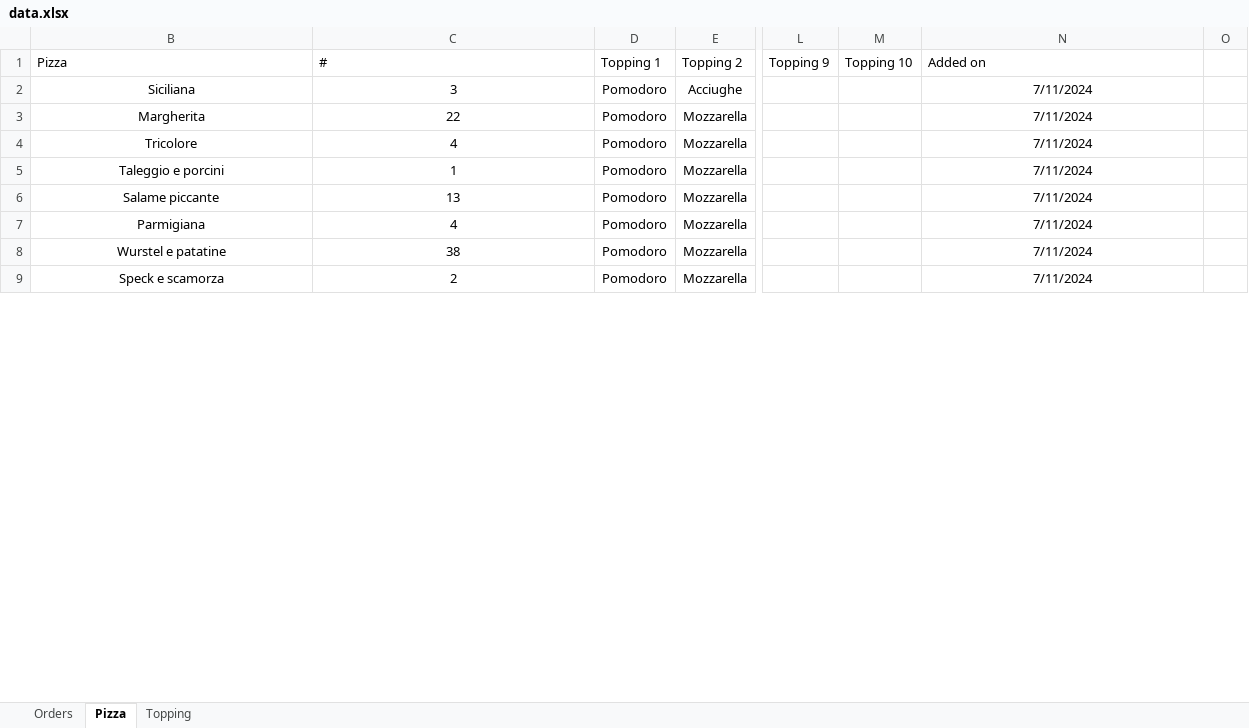
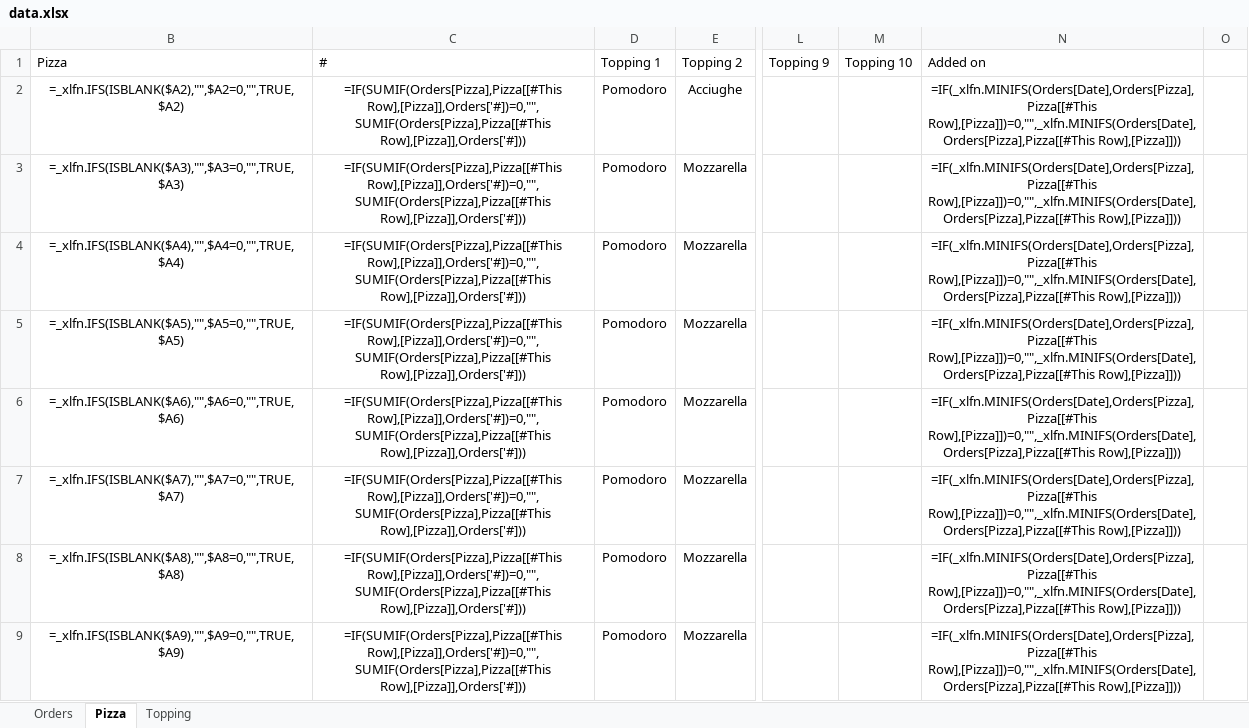
Before and after one commit to Luca-Pozzi/pizza_chart, an Excel workbook: data/data.xlsx, sheet Pizza, drawn as a sheet; only a part is shown, gaps mark what is left out; values as stored, in another font and other column widths than the file's, no borders; formulas without a stored value are shown as written; table styles not drawn; the diff covers the shown part only; the diff names each change by its address in the sheet, - before the commit and + after, or states it on an @@ line.

```diff
--- a/data/data.xlsx (sheet Pizza)
+++ b/data/data.xlsx (sheet Pizza)
-B2: Siciliana
+B2: =_xlfn.IFS(ISBLANK($A2),"",$A2=0,"",TRUE,$A2)
-C2: 3
+C2: =IF(SUMIF(Orders[Pizza],Pizza[[#This Row],[Pizza]],Orders['#])=0,"",SUMIF(Orders[Pizza],Pizza[[#This Row],[Pizza]],Orders['#]))
-N2:N9: 7/11/2024
+N2:N9: =IF(_xlfn.MINIFS(Orders[Date],Orders[Pizza],Pizza[[#This Row],[Pizza]])=0,"",_xlfn.MINIFS(Orders[Date],Orders[Pizza],Pizza[[#This Row],[Pizza]]))
-B3: Margherita
+B3: =_xlfn.IFS(ISBLANK($A3),"",$A3=0,"",TRUE,$A3)
-C3: 22
+C3: =IF(SUMIF(Orders[Pizza],Pizza[[#This Row],[Pizza]],Orders['#])=0,"",SUMIF(Orders[Pizza],Pizza[[#This Row],[Pizza]],Orders['#]))
-B4: Tricolore
+B4: =_xlfn.IFS(ISBLANK($A4),"",$A4=0,"",TRUE,$A4)
-C4: 4
+C4: =IF(SUMIF(Orders[Pizza],Pizza[[#This Row],[Pizza]],Orders['#])=0,"",SUMIF(Orders[Pizza],Pizza[[#This Row],[Pizza]],Orders['#]))
-B5: Taleggio e porcini
+B5: =_xlfn.IFS(ISBLANK($A5),"",$A5=0,"",TRUE,$A5)
-C5: 1
+C5: =IF(SUMIF(Orders[Pizza],Pizza[[#This Row],[Pizza]],Orders['#])=0,"",SUMIF(Orders[Pizza],Pizza[[#This Row],[Pizza]],Orders['#]))
-B6: Salame piccante
+B6: =_xlfn.IFS(ISBLANK($A6),"",$A6=0,"",TRUE,$A6)
-C6: 13
+C6: =IF(SUMIF(Orders[Pizza],Pizza[[#This Row],[Pizza]],Orders['#])=0,"",SUMIF(Orders[Pizza],Pizza[[#This Row],[Pizza]],Orders['#]))
-B7: Parmigiana
+B7: =_xlfn.IFS(ISBLANK($A7),"",$A7=0,"",TRUE,$A7)
-C7: 4
+C7: =IF(SUMIF(Orders[Pizza],Pizza[[#This Row],[Pizza]],Orders['#])=0,"",SUMIF(Orders[Pizza],Pizza[[#This Row],[Pizza]],Orders['#]))
-B8: Wurstel e patatine
+B8: =_xlfn.IFS(ISBLANK($A8),"",$A8=0,"",TRUE,$A8)
-C8: 38
+C8: =IF(SUMIF(Orders[Pizza],Pizza[[#This Row],[Pizza]],Orders['#])=0,"",SUMIF(Orders[Pizza],Pizza[[#This Row],[Pizza]],Orders['#]))
-B9: Speck e scamorza
+B9: =_xlfn.IFS(ISBLANK($A9),"",$A9=0,"",TRUE,$A9)
-C9: 2
+C9: =IF(SUMIF(Orders[Pizza],Pizza[[#This Row],[Pizza]],Orders['#])=0,"",SUMIF(Orders[Pizza],Pizza[[#This Row],[Pizza]],Orders['#]))
```
Also changed, not shown: 75 added rows and 48 edited cells elsewhere in this sheet, sheet Topping, sheet Orders, hidden cells.
